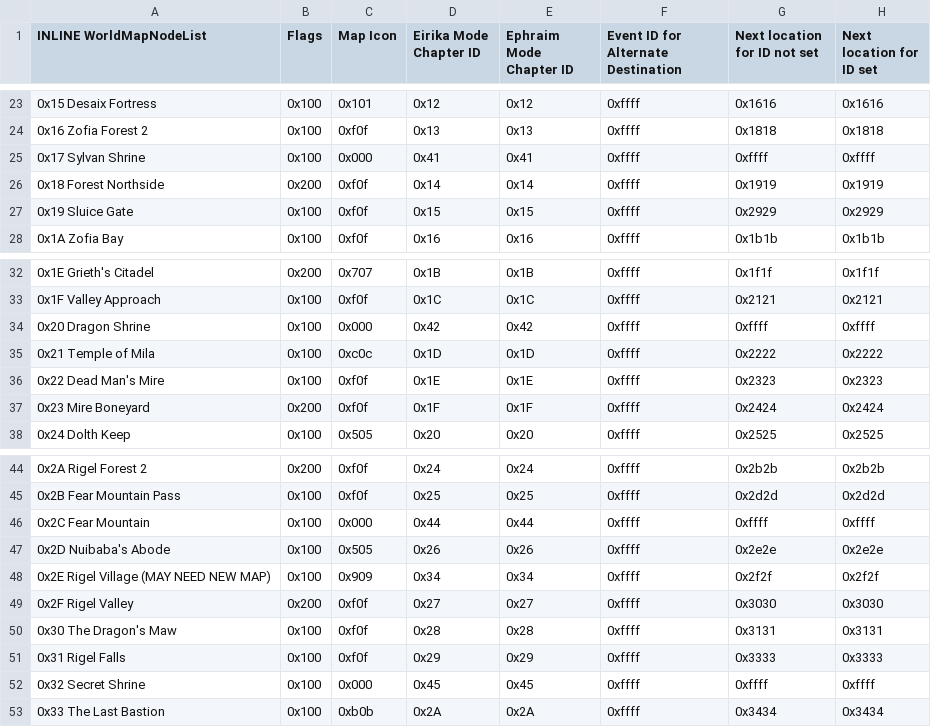
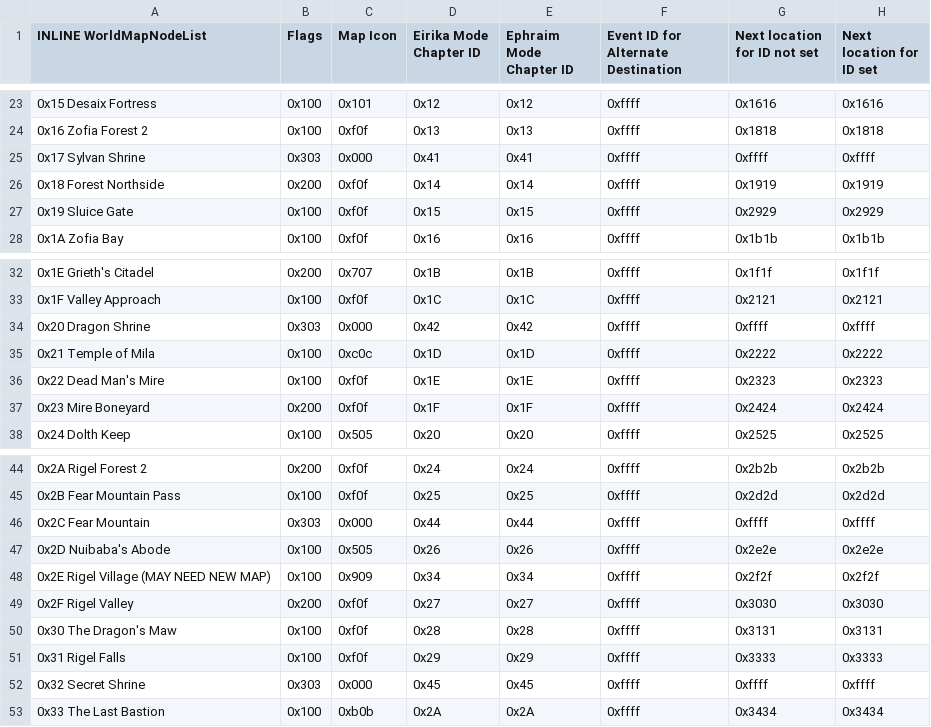
Before and after one commit to HyperGammaSpaces/SacredEchoes, a CSV file: Tables/World Map Editors/World map locations.csv, drawn as a sheet; only a part is shown, gaps mark what is left out; the diff names each change by its address in the sheet, - before the commit and + after, or states it on an @@ line.

Commit message:
fixing worldmap and 3A-7 errors

```diff
--- a/Tables/World Map Editors/World map locations.csv
+++ b/Tables/World Map Editors/World map locations.csv
-B25 (Flags): 0x100
+B25 (Flags): 0x303
-B34 (Flags): 0x100
+B34 (Flags): 0x303
-B46 (Flags): 0x100
+B46 (Flags): 0x303
-B52 (Flags): 0x100
+B52 (Flags): 0x303
```
Also changed, not shown: 11 other files.
